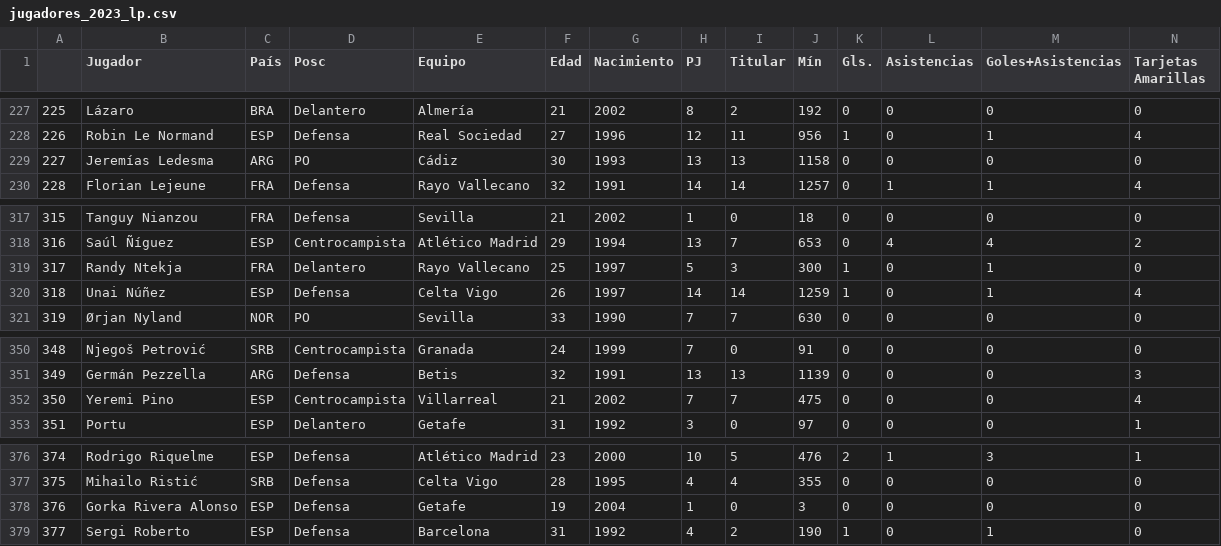
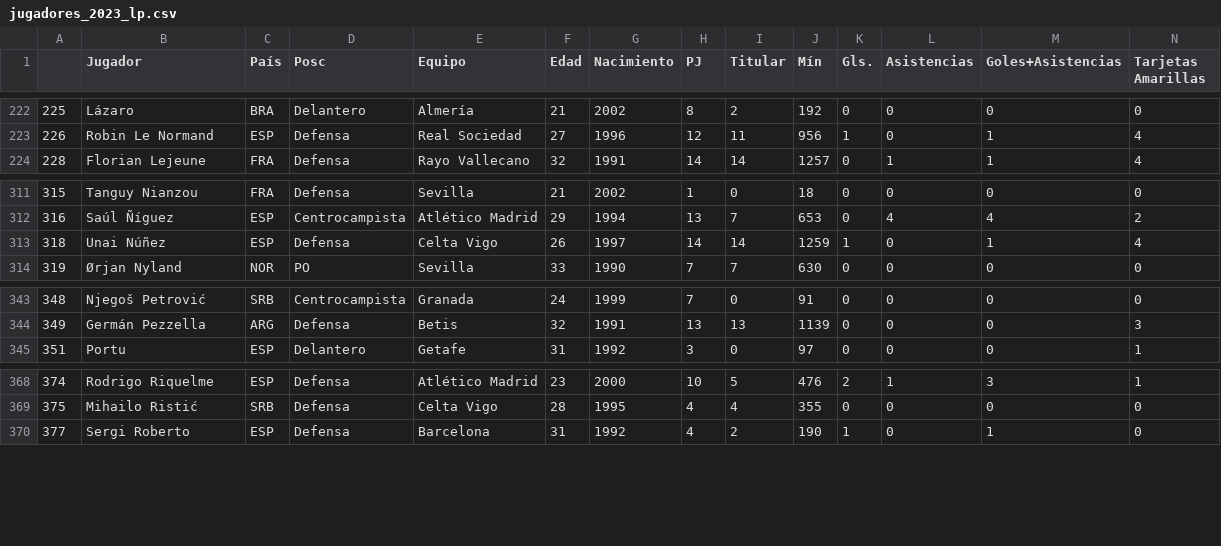
Before and after one commit to Matimengot/Proyecto-Final, a CSV file: csv/csv_limpios/jugadores_2023_lp.csv, drawn as a sheet; only a part is shown, gaps mark what is left out; rows hold the shown columns only; the diff covers the shown part only; the diff names each change by its address in the sheet, - before the commit and + after, or states it on an @@ line.

```diff
--- a/csv/csv_limpios/jugadores_2023_lp.csv
+++ b/csv/csv_limpios/jugadores_2023_lp.csv
-row 229: 227 | Jeremías Ledesma | ARG | PO | Cádiz | 30 | 1993 | 13 | 13 | 1158 | 0 | 0 | 0 | 0
-row 319: 317 | Randy Ntekja | FRA | Delantero | Rayo Vallecano | 25 | 1997 | 5 | 3 | 300 | 1 | 0 | 1 | 0
-row 352: 350 | Yeremi Pino | ESP | Centrocampista | Villarreal | 21 | 2002 | 7 | 7 | 475 | 0 | 0 | 0 | 4
-row 378: 376 | Gorka Rivera Alonso | ESP | Defensa | Getafe | 19 | 2004 | 1 | 0 | 3 | 0 | 0 | 0 | 0
```
Also changed, not shown: 5 removed rows elsewhere in this file, 3 other files.
